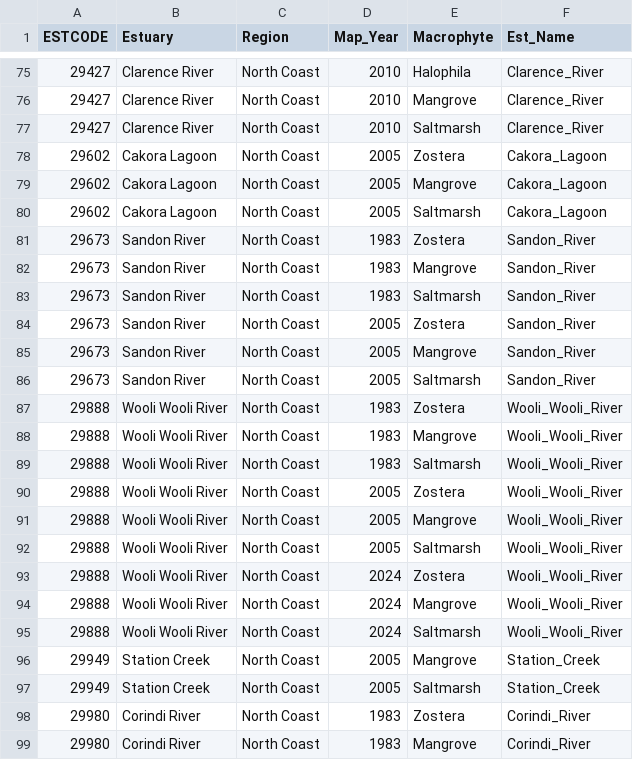
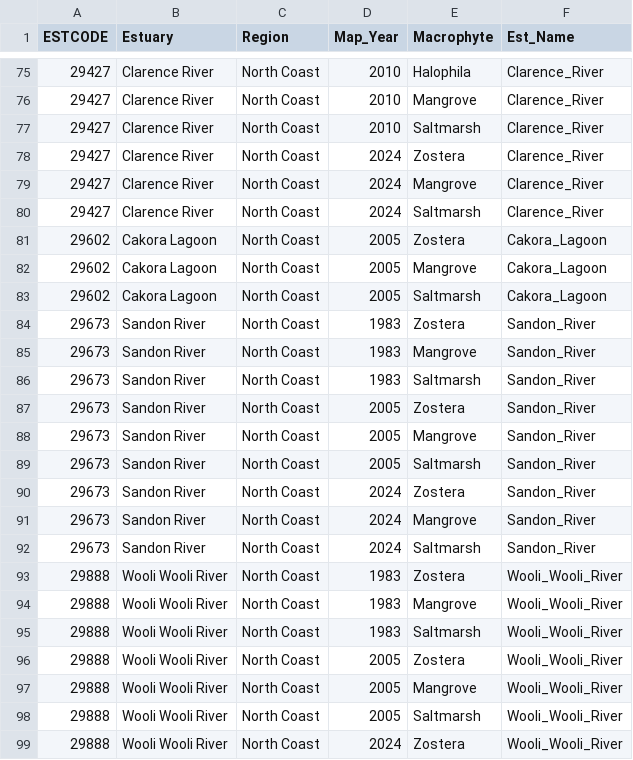
Before and after one commit to GregjWest/NSW_EstMac_Dev, a CSV file: NSW_Estuarine_Macrophytes_Presence.csv, drawn as a sheet; only a part is shown, gaps mark what is left out; the shorter side is filled out with more unchanged rows.

```diff
--- a/NSW_Estuarine_Macrophytes_Presence.csv
+++ b/NSW_Estuarine_Macrophytes_Presence.csv
@@ -77,2 +77,5 @@ ESTCODE,Estuary,Region,Map_Year,Macrophyte,Est_Name
 29427,Clarence River,North Coast,2010,Saltmarsh,Clarence_River
+29427,Clarence River,North Coast,2024,Zostera,Clarence_River
+29427,Clarence River,North Coast,2024,Mangrove,Clarence_River
+29427,Clarence River,North Coast,2024,Saltmarsh,Clarence_River
 29602,Cakora Lagoon,North Coast,2005,Zostera,Cakora_Lagoon
@@ -86,2 +89,5 @@ ESTCODE,Estuary,Region,Map_Year,Macrophyte,Est_Name
 29673,Sandon River,North Coast,2005,Saltmarsh,Sandon_River
+29673,Sandon River,North Coast,2024,Zostera,Sandon_River
+29673,Sandon River,North Coast,2024,Mangrove,Sandon_River
+29673,Sandon River,North Coast,2024,Saltmarsh,Sandon_River
 29888,Wooli Wooli River,North Coast,1983,Zostera,Wooli_Wooli_River
```
Also changed, not shown: 11 other files.
